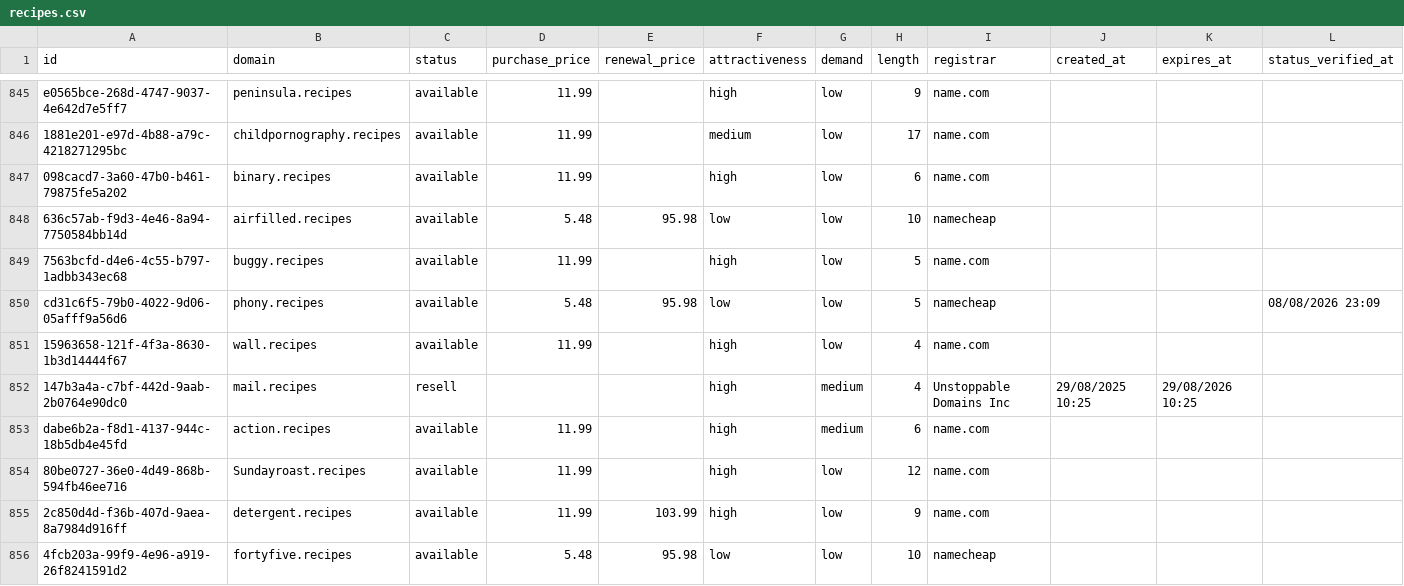
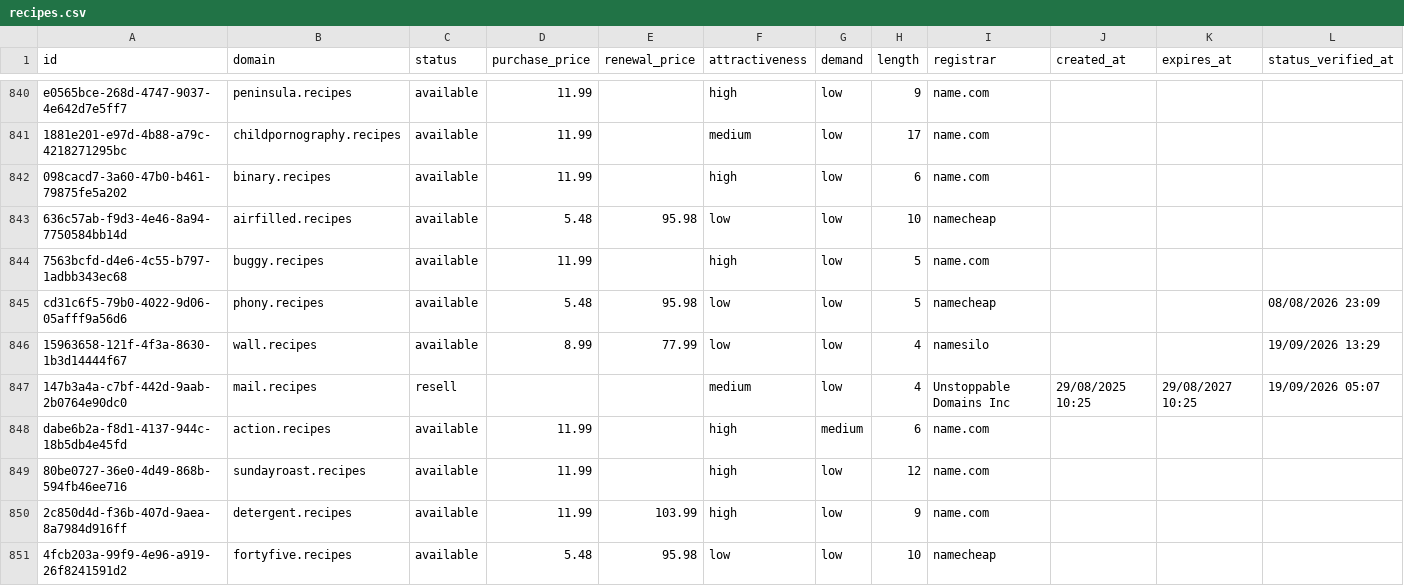
Before and after one commit to UniqueDomains/recipes-oneword-domains, a CSV file: recipes.csv, drawn as a sheet; only a part is shown, gaps mark what is left out; the diff covers the shown part only.

Commit message:
Domains update

```diff
--- a/recipes.csv
+++ b/recipes.csv
@@ -850,6 +845,6 @@ e0565bce-268d-4747-9037-4e642d7e5ff7,peninsula.recipes,available,11.99,,high,low
 cd31c6f5-79b0-4022-9d06-05afff9a56d6,phony.recipes,available,5.48,95.98,low,low,5,namecheap,,,08/08/2026 23:09
-15963658-121f-4f3a-8630-1b3d14444f67,wall.recipes,available,11.99,,high,low,4,name.com,,,
-147b3a4a-c7bf-442d-9aab-2b0764e90dc0,mail.recipes,resell,,,high,medium,4,Unstoppable Domains Inc,29/08/2025 10:25,29/08/2026 10:25,
+15963658-121f-4f3a-8630-1b3d14444f67,wall.recipes,available,8.99,77.99,low,low,4,namesilo,,,19/09/2026 13:29
+147b3a4a-c7bf-442d-9aab-2b0764e90dc0,mail.recipes,resell,,,medium,low,4,Unstoppable Domains Inc,29/08/2025 10:25,29/08/2027 10:25,19/09/2026 05:07
 dabe6b2a-f8d1-4137-944c-18b5db4e45fd,action.recipes,available,11.99,,high,medium,6,name.com,,,
-80be0727-36e0-4d49-868b-594fb46ee716,Sundayroast.recipes,available,11.99,,high,low,12,name.com,,,
+80be0727-36e0-4d49-868b-594fb46ee716,sundayroast.recipes,available,11.99,,high,low,12,name.com,,,
 2c850d4d-f36b-407d-9aea-8a7984d916ff,detergent.recipes,available,11.99,103.99,high,low,9,name.com,,,
```
Also changed, not shown: 6 added rows, 6 removed rows and 78 edited cells elsewhere in this file, 4 other files.
